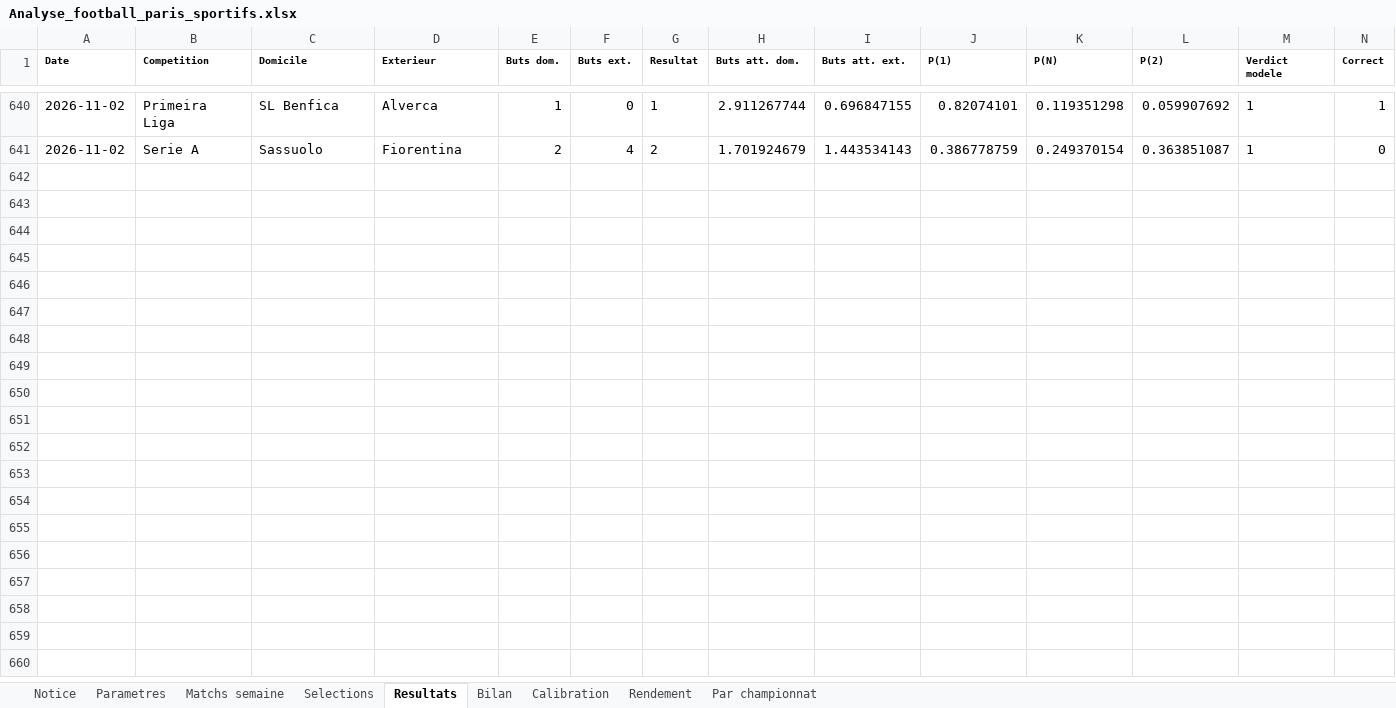
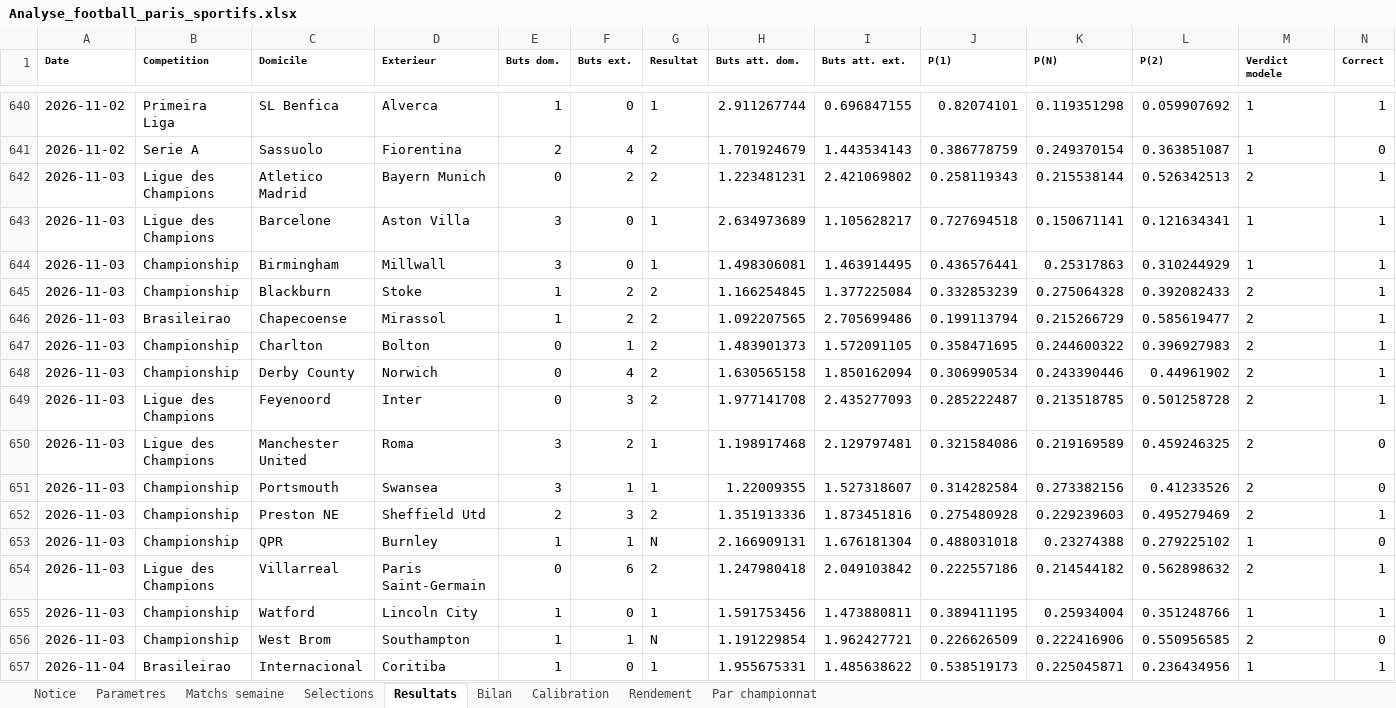
Before and after one commit to zoukeur971/analyse-foot, an Excel workbook: classeur/Analyse_football_paris_sportifs.xlsx, sheet Resultats, drawn as a sheet; only a part is shown, gaps mark what is left out; values as stored, in another font and other column widths than the file's, no borders; rows hold the shown columns only; the diff names each change by its address in the sheet, - before the commit and + after, or states it on an @@ line.

```diff
--- a/classeur/Analyse_football_paris_sportifs.xlsx (sheet Resultats)
+++ b/classeur/Analyse_football_paris_sportifs.xlsx (sheet Resultats)
+row 642: 2026-11-03 | Ligue des Champions | Atletico Madrid | Bayern Munich | 0 | 2 | 2 | 1.223481231 | 2.421069802 | 0.258119343 | 0.215538144 | 0.526342513 | 2 | 1
+row 643: 2026-11-03 | Ligue des Champions | Barcelone | Aston Villa | 3 | 0 | 1 | 2.634973689 | 1.105628217 | 0.727694518 | 0.150671141 | 0.121634341 | 1 | 1
+row 644: 2026-11-03 | Championship | Birmingham | Millwall | 3 | 0 | 1 | 1.498306081 | 1.463914495 | 0.436576441 | 0.25317863 | 0.310244929 | 1 | 1
+row 645: 2026-11-03 | Championship | Blackburn | Stoke | 1 | 2 | 2 | 1.166254845 | 1.377225084 | 0.332853239 | 0.275064328 | 0.392082433 | 2 | 1
+row 646: 2026-11-03 | Brasileirao | Chapecoense | Mirassol | 1 | 2 | 2 | 1.092207565 | 2.705699486 | 0.199113794 | 0.215266729 | 0.585619477 | 2 | 1
+row 647: 2026-11-03 | Championship | Charlton | Bolton | 0 | 1 | 2 | 1.483901373 | 1.572091105 | 0.358471695 | 0.244600322 | 0.396927983 | 2 | 1
+row 648: 2026-11-03 | Championship | Derby County | Norwich | 0 | 4 | 2 | 1.630565158 | 1.850162094 | 0.306990534 | 0.243390446 | 0.44961902 | 2 | 1
+row 649: 2026-11-03 | Ligue des Champions | Feyenoord | Inter | 0 | 3 | 2 | 1.977141708 | 2.435277093 | 0.285222487 | 0.213518785 | 0.501258728 | 2 | 1
+row 650: 2026-11-03 | Ligue des Champions | Manchester United | Roma | 3 | 2 | 1 | 1.198917468 | 2.129797481 | 0.321584086 | 0.219169589 | 0.459246325 | 2 | 0
+row 651: 2026-11-03 | Championship | Portsmouth | Swansea | 3 | 1 | 1 | 1.22009355 | 1.527318607 | 0.314282584 | 0.273382156 | 0.41233526 | 2 | 0
+row 652: 2026-11-03 | Championship | Preston NE | Sheffield Utd | 2 | 3 | 2 | 1.351913336 | 1.873451816 | 0.275480928 | 0.229239603 | 0.495279469 | 2 | 1
+row 653: 2026-11-03 | Championship | QPR | Burnley | 1 | 1 | N | 2.166909131 | 1.676181304 | 0.488031018 | 0.23274388 | 0.279225102 | 1 | 0
+row 654: 2026-11-03 | Ligue des Champions | Villarreal | Paris Saint-Germain | 0 | 6 | 2 | 1.247980418 | 2.049103842 | 0.222557186 | 0.214544182 | 0.562898632 | 2 | 1
+row 655: 2026-11-03 | Championship | Watford | Lincoln City | 1 | 0 | 1 | 1.591753456 | 1.473880811 | 0.389411195 | 0.25934004 | 0.351248766 | 1 | 1
+row 656: 2026-11-03 | Championship | West Brom | Southampton | 1 | 1 | N | 1.191229854 | 1.962427721 | 0.226626509 | 0.222416906 | 0.550956585 | 2 | 0
+row 657: 2026-11-04 | Brasileirao | Internacional | Coritiba | 1 | 0 | 1 | 1.955675331 | 1.485638622 | 0.538519173 | 0.225045871 | 0.236434956 | 1 | 1
```
Also changed, not shown: sheet Matchs semaine, sheet Selections, sheet Par championnat, sheet Calibration, sheet Bilan, sheet Rendement, 2 more sheets, 6 other files.
